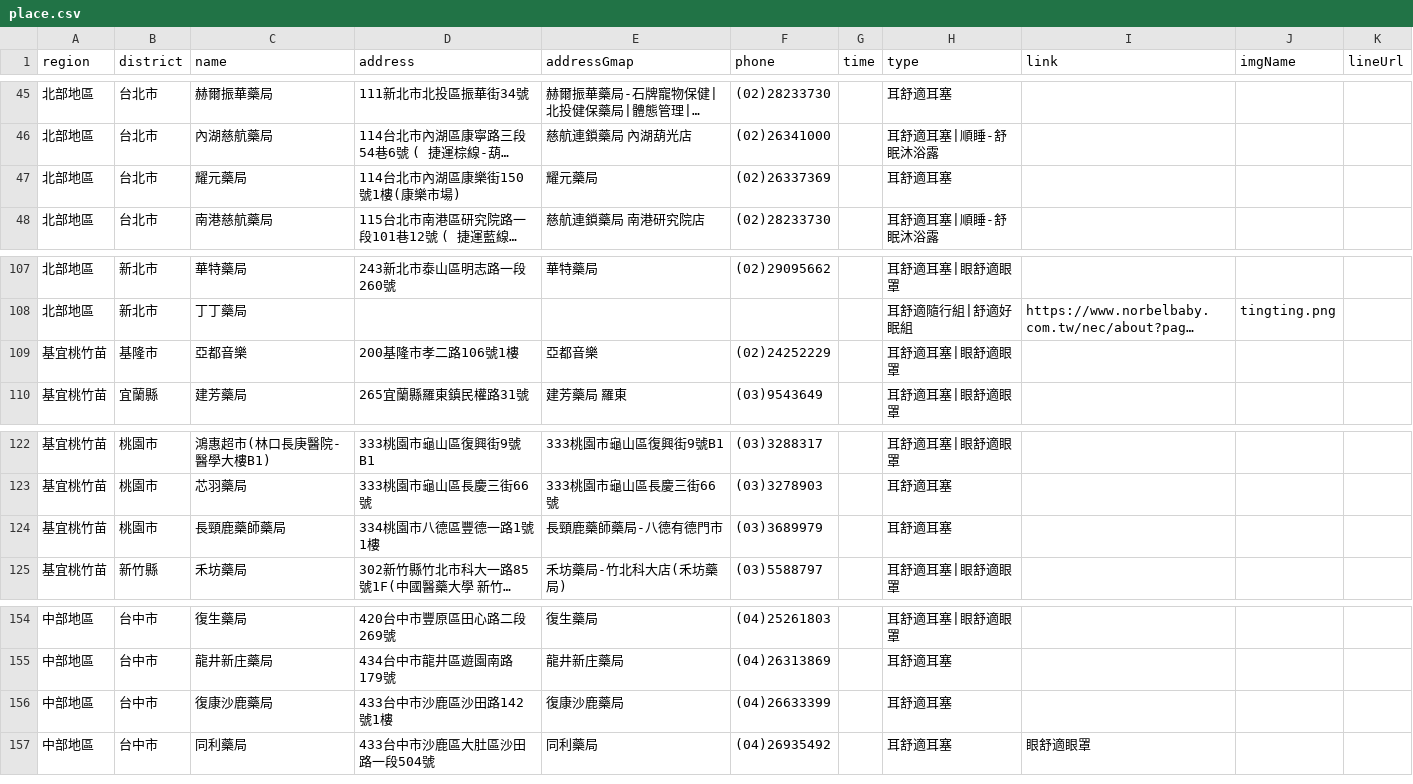
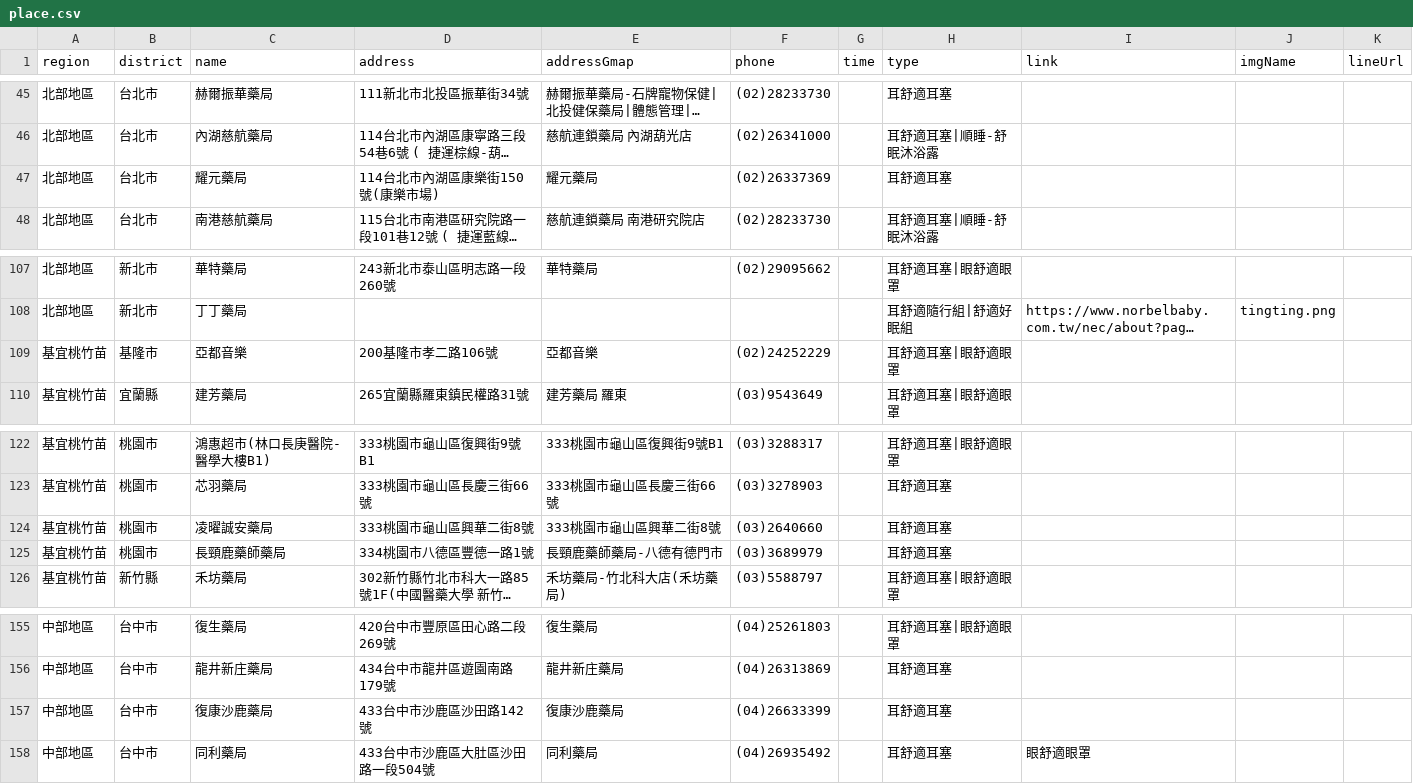
Before and after one commit to Jim-Chang/acousdea-sale-place-public, a CSV file: place/place.csv, drawn as a sheet; only a part is shown, gaps mark what is left out; long unchanged cells end in …; addresses are those after the commit; the diff names each change by its address in the sheet, - before the commit and + after, or states it on an @@ line.

Commit message:
dddd

```diff
--- a/place/place.csv
+++ b/place/place.csv
-D47 (address): 114台北市內湖區康樂街150號1樓(康樂市場)
+D47 (address): 114台北市內湖區康樂街150號(康樂市場)
-D109 (address): 200基隆市孝二路106號1樓
+D109 (address): 200基隆市孝二路106號
+row 124: 基宜桃竹苗 | 桃園市 | 凌曜誠安藥局 | 333桃園市龜山區興華二街8號 | 333桃園市龜山區興華二街8號 | (03)2640660 |  | 耳舒適耳塞
-D125 (address): 334桃園市八德區豐德一路1號1樓
+D125 (address): 334桃園市八德區豐德一路1號
-D157 (address): 433台中市沙鹿區沙田路142號1樓
+D157 (address): 433台中市沙鹿區沙田路142號
```
